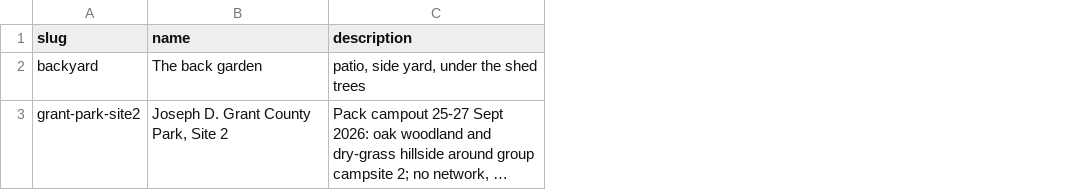
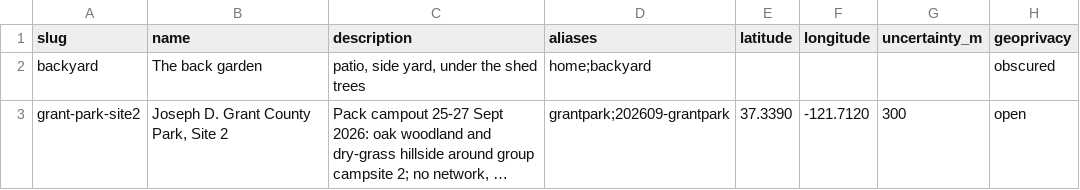
Before and after one commit to murraystokely/cubscout-trailcam, a CSV file: ai/sites.csv, drawn as a sheet; long unchanged cells end in …; the diff names each change by its address in the sheet, - before the commit and + after, or states it on an @@ line.

```diff
--- a/ai/sites.csv
+++ b/ai/sites.csv
+column D (aliases), rows 2-3: home;backyard | grantpark;202609-grantpark
+column E (latitude), row 3: 37.3390
+column F (longitude), row 3: -121.7120
+column G (uncertainty_m), row 3: 300
+column H (geoprivacy), rows 2-3: obscured | open
```
Also changed, not shown: ai/deployments.csv, 10 other files.
